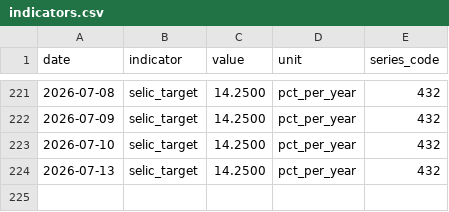
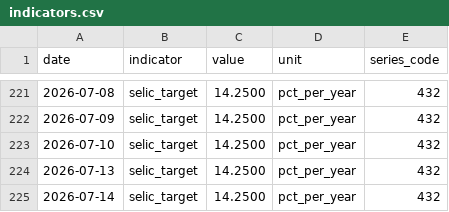
Before and after one commit to mrcrdg/brl-eur-monitor, a CSV file: data/curated/indicators.csv, drawn as a sheet; only a part is shown, gaps mark what is left out; the diff names each change by its address in the sheet, - before the commit and + after, or states it on an @@ line.

```diff
--- a/data/curated/indicators.csv
+++ b/data/curated/indicators.csv
+row 225: 2026-07-14 | selic_target | 14.2500 | pct_per_year | 432
```
Also changed, not shown: data/curated/fx_rates.csv, data/curated/reconciliation.csv, 4 other files.
